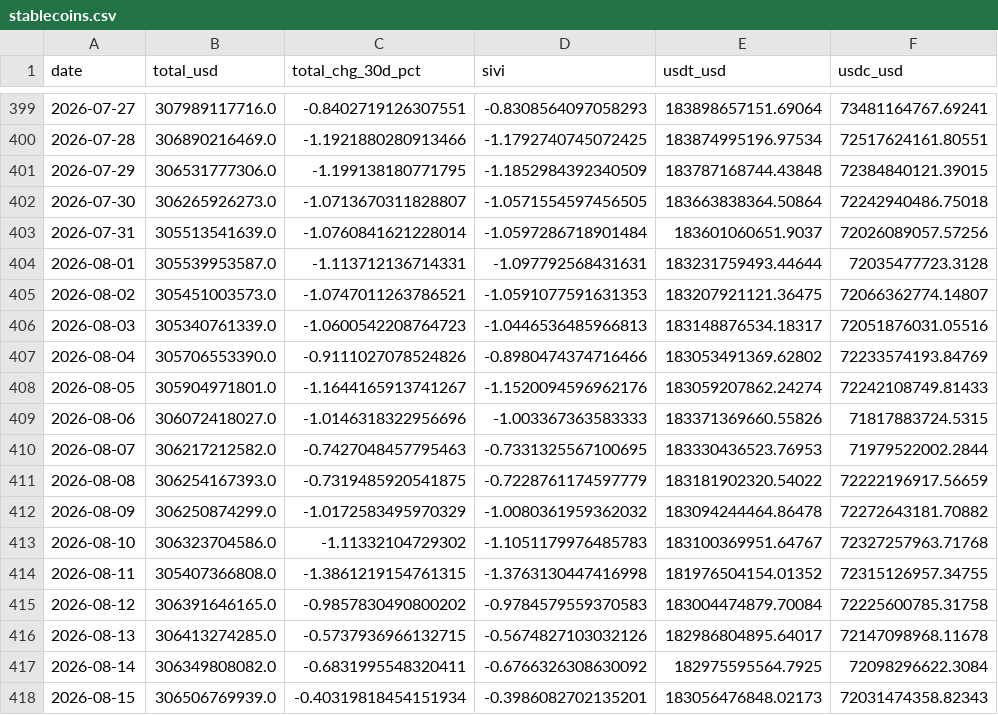
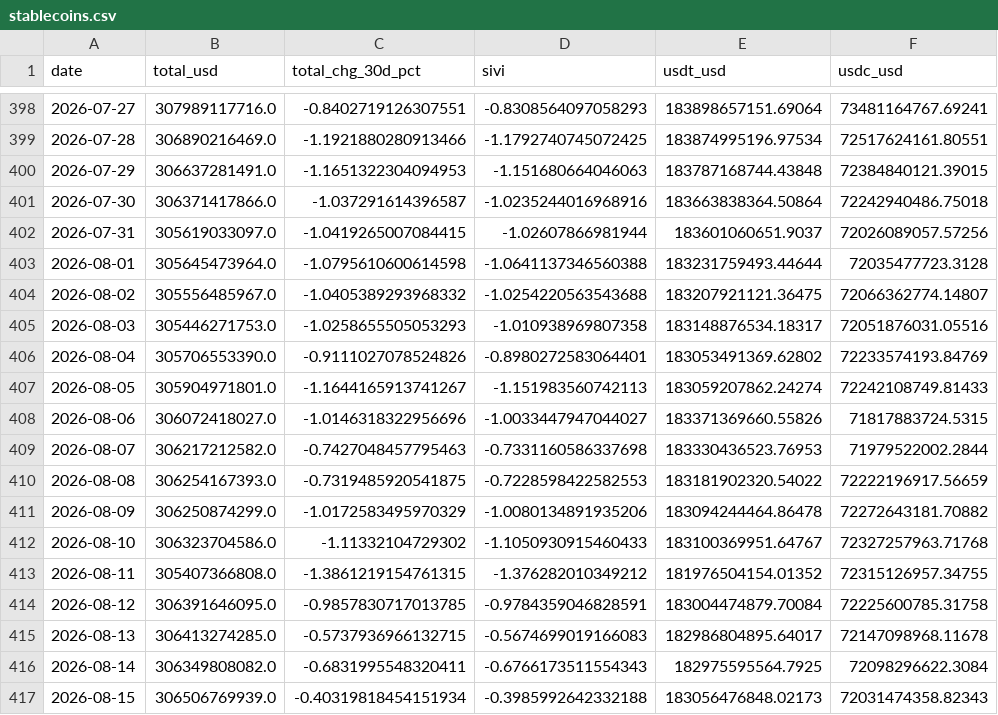
Before and after one commit to sanderdayan1982/cslc-pipeline, a CSV file: data/stablecoins.csv, drawn as a sheet; only a part is shown, gaps mark what is left out; addresses are those after the commit; the diff covers the shown part only; the diff names each change by its address in the sheet, - before the commit and + after, or states it on an @@ line.

```diff
--- a/data/stablecoins.csv
+++ b/data/stablecoins.csv
-B400 (total_usd): 306531777306.0
+B400 (total_usd): 306637281491.0
-C400 (total_chg_30d_pct): -1.199138180771795
+C400 (total_chg_30d_pct): -1.1651322304094953
-D400 (sivi): -1.1852984392340509
+D400 (sivi): -1.151680664046063
-B401 (total_usd): 306265926273.0
+B401 (total_usd): 306371417866.0
-C401 (total_chg_30d_pct): -1.0713670311828807
+C401 (total_chg_30d_pct): -1.037291614396587
-D401 (sivi): -1.0571554597456505
+D401 (sivi): -1.0235244016968916
-B402 (total_usd): 305513541639.0
+B402 (total_usd): 305619033097.0
-C402 (total_chg_30d_pct): -1.0760841621228014
+C402 (total_chg_30d_pct): -1.0419265007084415
-D402 (sivi): -1.0597286718901484
+D402 (sivi): -1.02607866981944
-B403 (total_usd): 305539953587.0
+B403 (total_usd): 305645473964.0
-C403 (total_chg_30d_pct): -1.113712136714331
+C403 (total_chg_30d_pct): -1.0795610600614598
-D403 (sivi): -1.097792568431631
+D403 (sivi): -1.0641137346560388
-B404 (total_usd): 305451003573.0
+B404 (total_usd): 305556485967.0
-C404 (total_chg_30d_pct): -1.0747011263786521
+C404 (total_chg_30d_pct): -1.0405389293968332
-D404 (sivi): -1.0591077591631353
+D404 (sivi): -1.0254220563543688
-B405 (total_usd): 305340761339.0
+B405 (total_usd): 305446271753.0
-C405 (total_chg_30d_pct): -1.0600542208764723
+C405 (total_chg_30d_pct): -1.0258655505053293
-D405 (sivi): -1.0446536485966813
+D405 (sivi): -1.010938969807358
-D406 (sivi): -0.8980474374716466
+D406 (sivi): -0.8980272583064401
-D407 (sivi): -1.1520094596962176
+D407 (sivi): -1.151983560742113
-D408 (sivi): -1.003367363583333
+D408 (sivi): -1.0033447947044027
-D409 (sivi): -0.7331325567100695
+D409 (sivi): -0.7331160586337698
-D410 (sivi): -0.7228761174597779
+D410 (sivi): -0.7228598422582553
-D411 (sivi): -1.0080361959362032
+D411 (sivi): -1.0080134891935206
-D412 (sivi): -1.1051179976485783
+D412 (sivi): -1.1050930915460433
-D413 (sivi): -1.3763130447416998
+D413 (sivi): -1.376282010349212
-B414 (total_usd): 306391646165.0
+B414 (total_usd): 306391646095.0
-C414 (total_chg_30d_pct): -0.9857830490800202
+C414 (total_chg_30d_pct): -0.9857830717013785
-D414 (sivi): -0.9784579559370583
+D414 (sivi): -0.9784359046828591
-D415 (sivi): -0.5674827103032126
+D415 (sivi): -0.5674699019166083
-D416 (sivi): -0.6766326308630092
+D416 (sivi): -0.6766173511554343
-D417 (sivi): -0.3986082702135201
+D417 (sivi): -0.3985992642332188
```
Also changed, not shown: 1 added row, 1 removed row and 7 edited cells elsewhere in this file, data/funding_oi.csv, data/onchain.csv.
